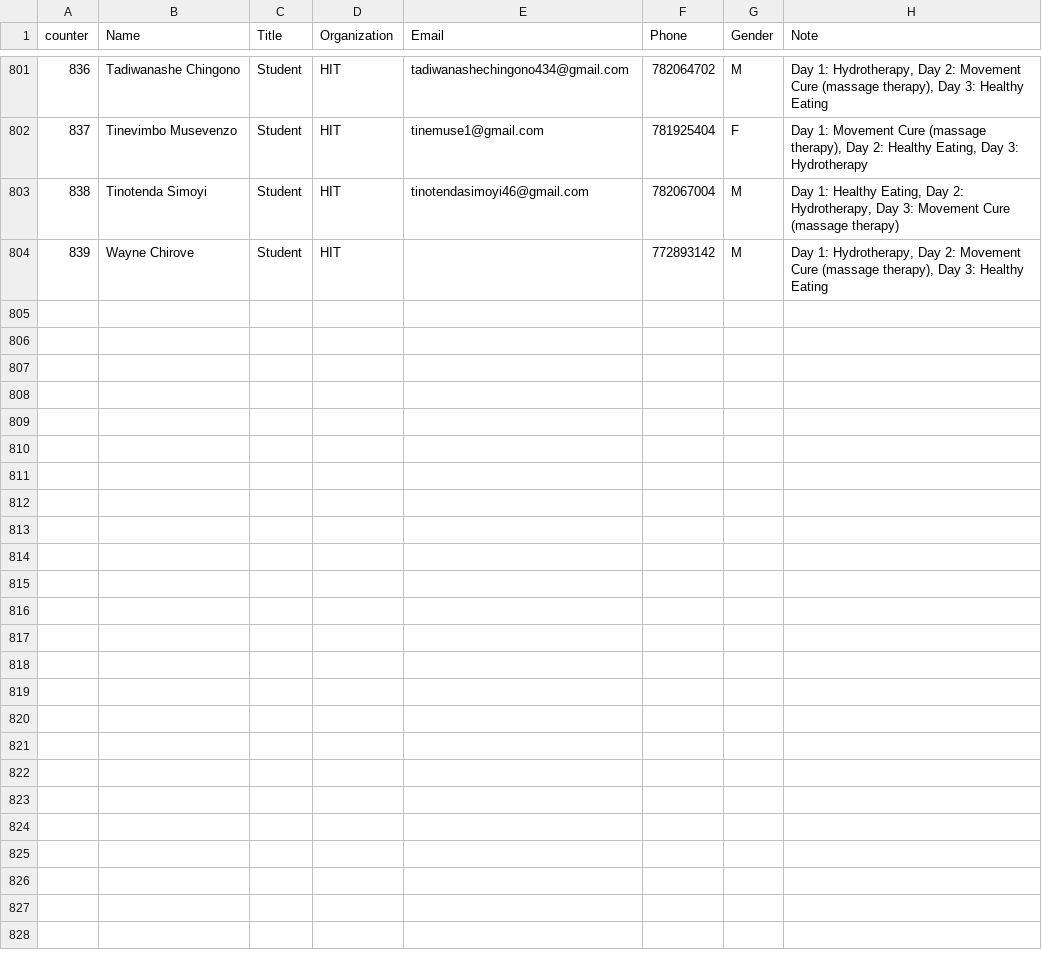
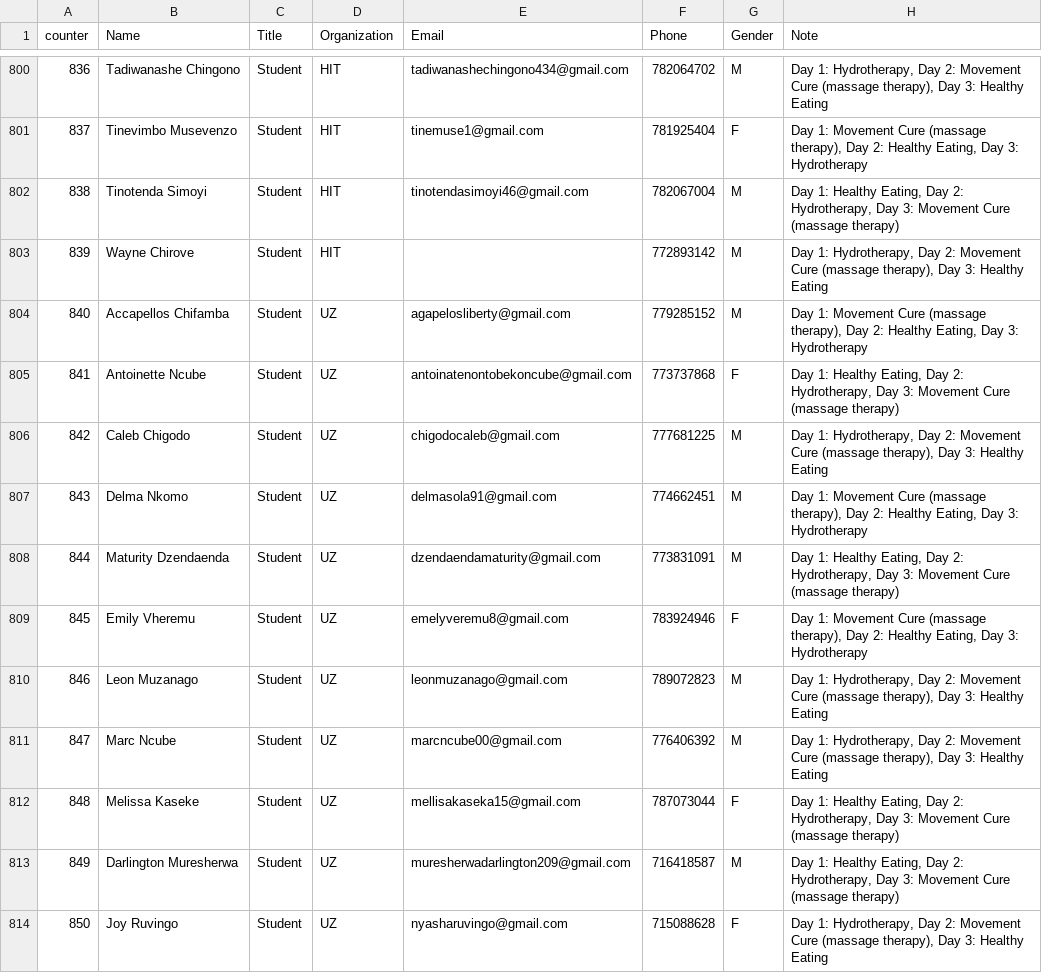
Before and after one commit to keptac/pcm-be, a CSV file: app-middlewares/attendees_db.csv, drawn as a sheet; only a part is shown, gaps mark what is left out; the diff covers the shown part only; the diff names each change by its address in the sheet, - before the commit and + after, or states it on an @@ line.

```diff
--- a/app-middlewares/attendees_db.csv
+++ b/app-middlewares/attendees_db.csv
+row 804: 840 | Accapellos Chifamba | Student | UZ | agapelosliberty@gmail.com | 779285152 | M | Day 1: Movement Cure (massage therapy), Day 2: Healthy Eating, Day 3: Hydrotherapy
+row 805: 841 | Antoinette Ncube | Student | UZ | antoinatenontobekoncube@gmail.com | 773737868 | F | Day 1: Healthy Eating, Day 2: Hydrotherapy, Day 3: Movement Cure (massage therapy)
+row 806: 842 | Caleb Chigodo | Student | UZ | chigodocaleb@gmail.com | 777681225 | M | Day 1: Hydrotherapy, Day 2: Movement Cure (massage therapy), Day 3: Healthy Eating
+row 807: 843 | Delma Nkomo | Student | UZ | delmasola91@gmail.com | 774662451 | M | Day 1: Movement Cure (massage therapy), Day 2: Healthy Eating, Day 3: Hydrotherapy
+row 808: 844 | Maturity Dzendaenda | Student | UZ | dzendaendamaturity@gmail.com | 773831091 | M | Day 1: Healthy Eating, Day 2: Hydrotherapy, Day 3: Movement Cure (massage therapy)
+row 809: 845 | Emily Vheremu | Student | UZ | emelyveremu8@gmail.com | 783924946 | F | Day 1: Movement Cure (massage therapy), Day 2: Healthy Eating, Day 3: Hydrotherapy
+row 810: 846 | Leon Muzanago | Student | UZ | leonmuzanago@gmail.com | 789072823 | M | Day 1: Hydrotherapy, Day 2: Movement Cure (massage therapy), Day 3: Healthy Eating
+row 811: 847 | Marc Ncube | Student | UZ | marcncube00@gmail.com | 776406392 | M | Day 1: Hydrotherapy, Day 2: Movement Cure (massage therapy), Day 3: Healthy Eating
+row 812: 848 | Melissa Kaseke | Student | UZ | mellisakaseka15@gmail.com | 787073044 | F | Day 1: Healthy Eating, Day 2: Hydrotherapy, Day 3: Movement Cure (massage therapy)
+row 813: 849 | Darlington Muresherwa | Student | UZ | muresherwadarlington209@gmail.com | 716418587 | M | Day 1: Healthy Eating, Day 2: Hydrotherapy, Day 3: Movement Cure (massage therapy)
+row 814: 850 | Joy Ruvingo | Student | UZ | nyasharuvingo@gmail.com | 715088628 | F | Day 1: Hydrotherapy, Day 2: Movement Cure (massage therapy), Day 3: Healthy Eating
```
Also changed, not shown: 11 added rows, 1 removed row and 4 edited cells elsewhere in this file.
